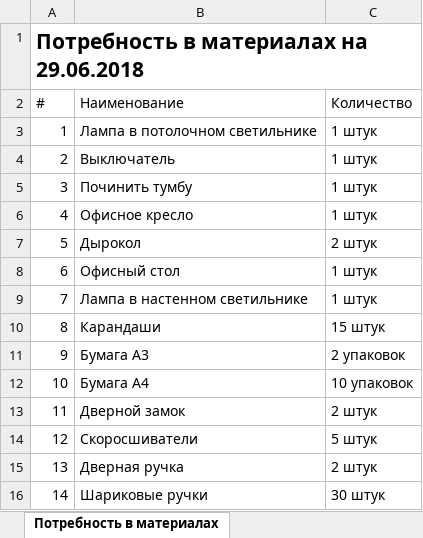
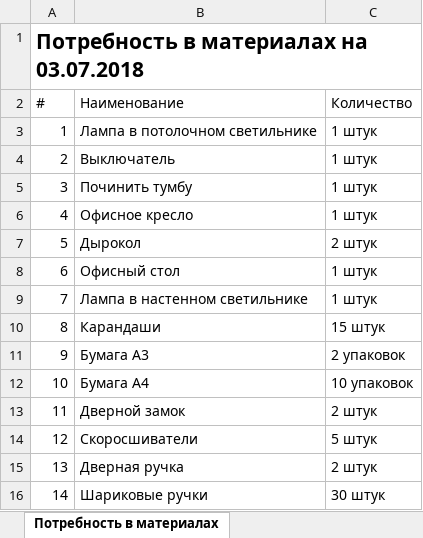
Before and after one commit to bdf2ch/kolenergo-server, an Excel workbook: needs.xlsx, sheet Потребность в материалах, drawn as a sheet; values as stored, in another font and other column widths than the file's, no borders; the diff names each change by its address in the sheet, - before the commit and + after, or states it on an @@ line.

```diff
--- a/needs.xlsx (sheet Потребность в материалах)
+++ b/needs.xlsx (sheet Потребность в материалах)
-A1 (#): Потребность в материалах на 29.06.2018
+A1 (#): Потребность в материалах на 03.07.2018
```
Also changed, not shown: aho.xlsx, static/aho.xlsx, 3 other files.
